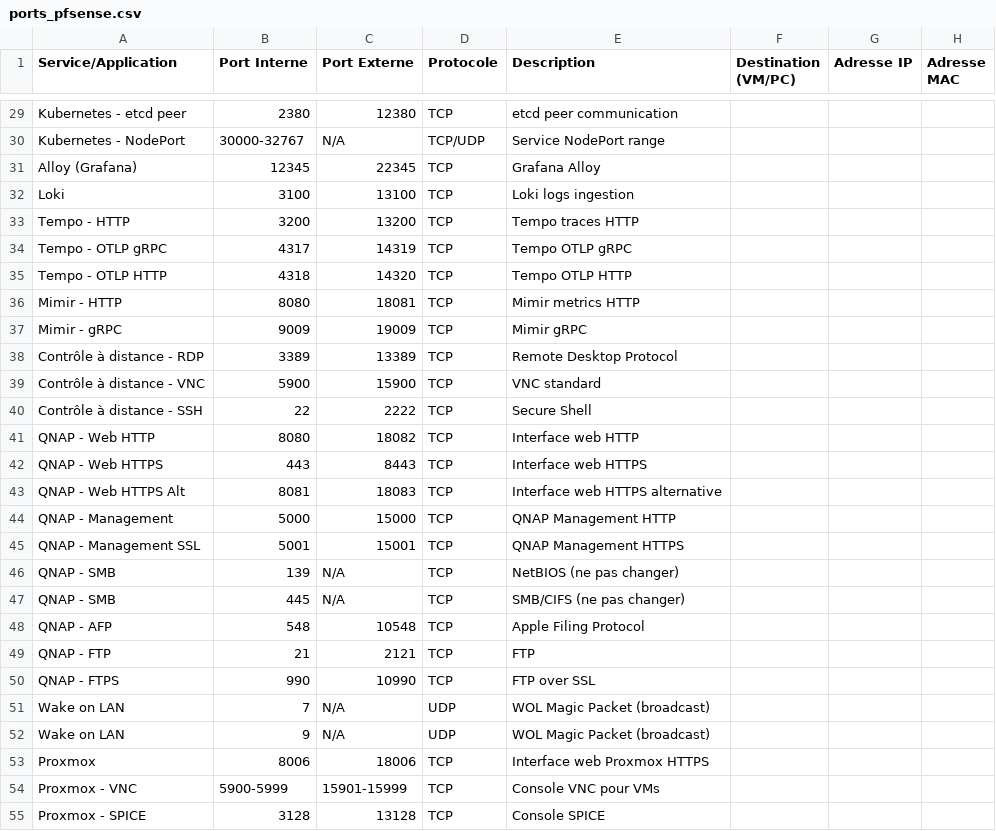
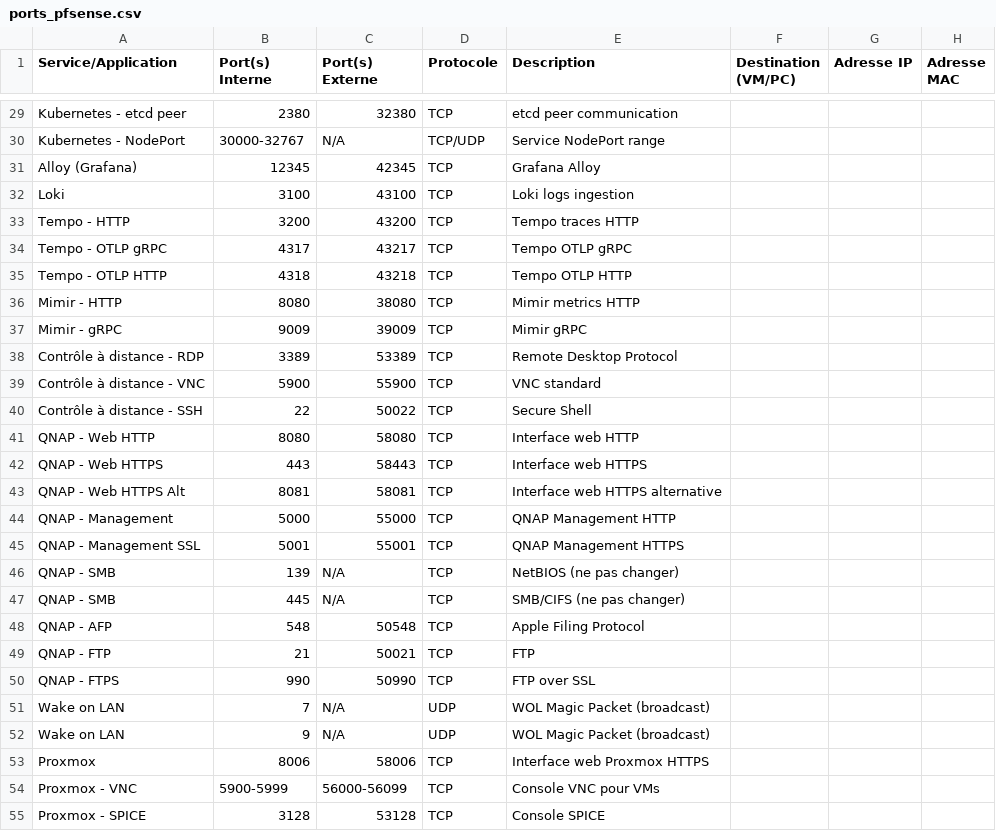
Before and after one commit to Falcom77/Gestionnaire_ports_de_securite, a CSV file: ports_pfsense.csv, drawn as a sheet; only a part is shown, gaps mark what is left out; the diff covers the shown part only; the diff names each change by its address in the sheet, - before the commit and + after, or states it on an @@ line.

```diff
--- a/ports_pfsense.csv
+++ b/ports_pfsense.csv
-B1: Port Interne
+B1: Port(s) Interne
-C1: Port Externe
+C1: Port(s) Externe
-C29 (Port(s) Externe): 12380
+C29 (Port(s) Externe): 32380
-C31 (Port(s) Externe): 22345
+C31 (Port(s) Externe): 42345
-C32 (Port(s) Externe): 13100
+C32 (Port(s) Externe): 43100
-C33 (Port(s) Externe): 13200
+C33 (Port(s) Externe): 43200
-C34 (Port(s) Externe): 14319
+C34 (Port(s) Externe): 43217
-C35 (Port(s) Externe): 14320
+C35 (Port(s) Externe): 43218
-C36 (Port(s) Externe): 18081
+C36 (Port(s) Externe): 38080
-C37 (Port(s) Externe): 19009
+C37 (Port(s) Externe): 39009
-C38 (Port(s) Externe): 13389
+C38 (Port(s) Externe): 53389
-C39 (Port(s) Externe): 15900
+C39 (Port(s) Externe): 55900
-C40 (Port(s) Externe): 2222
+C40 (Port(s) Externe): 50022
-C41 (Port(s) Externe): 18082
+C41 (Port(s) Externe): 58080
-C42 (Port(s) Externe): 8443
+C42 (Port(s) Externe): 58443
-C43 (Port(s) Externe): 18083
+C43 (Port(s) Externe): 58081
-C44 (Port(s) Externe): 15000
+C44 (Port(s) Externe): 55000
-C45 (Port(s) Externe): 15001
+C45 (Port(s) Externe): 55001
-C48 (Port(s) Externe): 10548
+C48 (Port(s) Externe): 50548
-C49 (Port(s) Externe): 2121
+C49 (Port(s) Externe): 50021
-C50 (Port(s) Externe): 10990
+C50 (Port(s) Externe): 50990
-C53 (Port(s) Externe): 18006
+C53 (Port(s) Externe): 58006
-C54 (Port(s) Externe): 15901-15999
+C54 (Port(s) Externe): 56000-56099
-C55 (Port(s) Externe): 13128
+C55 (Port(s) Externe): 53128
```
Also changed, not shown: 30 edited cells elsewhere in this file.
